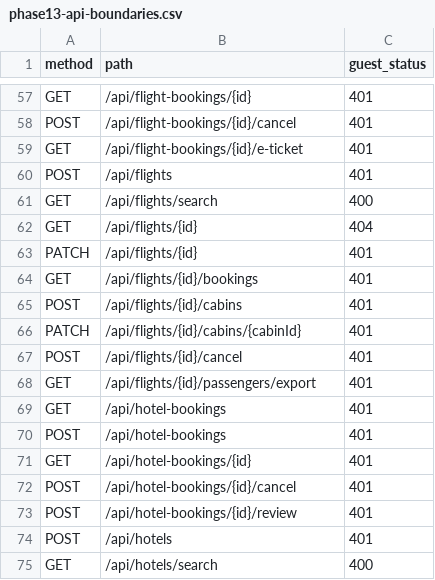
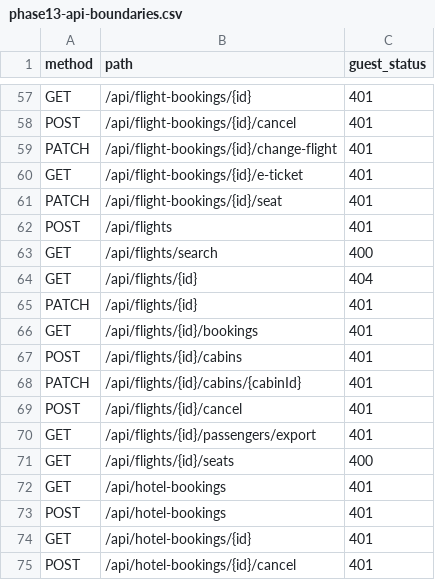
Before and after one commit to youssefashraf-1/Travel-Planning-System, a CSV file: docs/testing/phase13-api-boundaries.csv, drawn as a sheet; only a part is shown, gaps mark what is left out; the shorter side is filled out with more unchanged rows; the diff names each change by its address in the sheet, - before the commit and + after, or states it on an @@ line.

```diff
--- a/docs/testing/phase13-api-boundaries.csv
+++ b/docs/testing/phase13-api-boundaries.csv
+row 59: PATCH | /api/flight-bookings/{id}/change-flight | 401
+row 61: PATCH | /api/flight-bookings/{id}/seat | 401
+row 71: GET | /api/flights/{id}/seats | 400
```
Also changed, not shown: 28 other files.
